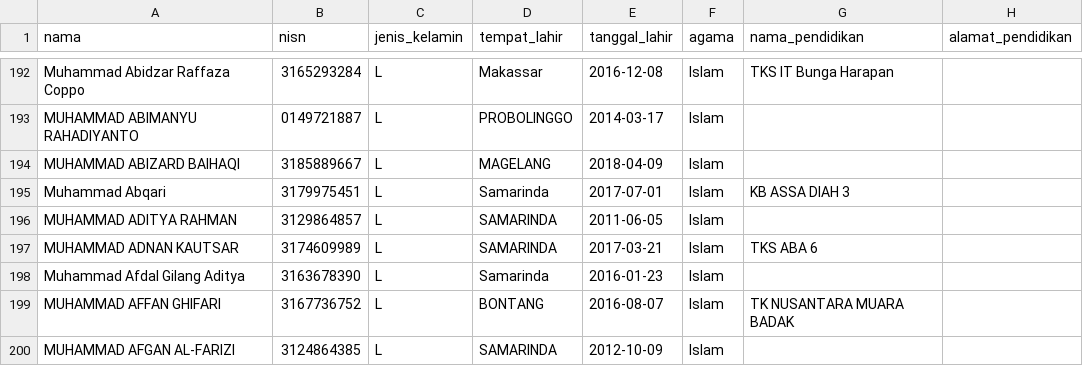
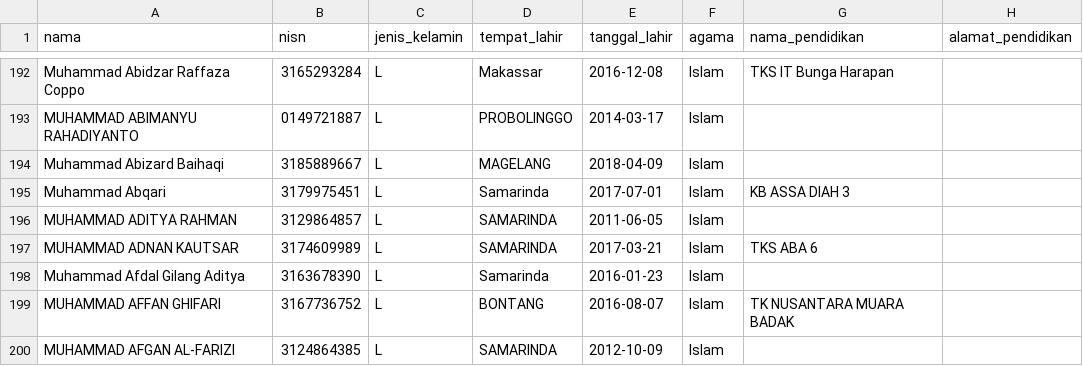
Before and after one commit to andypratama3/Sd_Muhammadiyah_3, a CSV file: database/seeders/data/siswa.csv, drawn as a sheet; only a part is shown, gaps mark what is left out; the diff names each change by its address in the sheet, - before the commit and + after, or states it on an @@ line.

```diff
--- a/database/seeders/data/siswa.csv
+++ b/database/seeders/data/siswa.csv
-A194 (nama): MUHAMMAD ABIZARD BAIHAQI
+A194 (nama): Muhammad Abizard Baihaqi
```
Also changed, not shown: database/seeders/data/keuangan_baru.csv, 5 other files.
